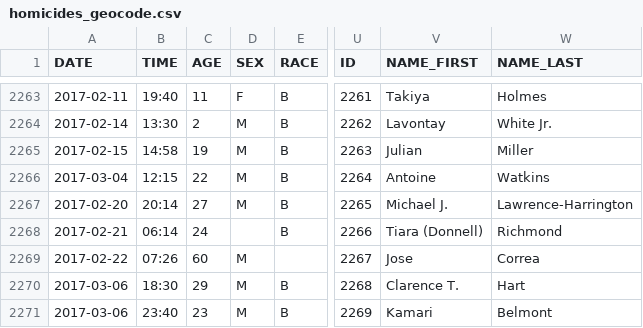
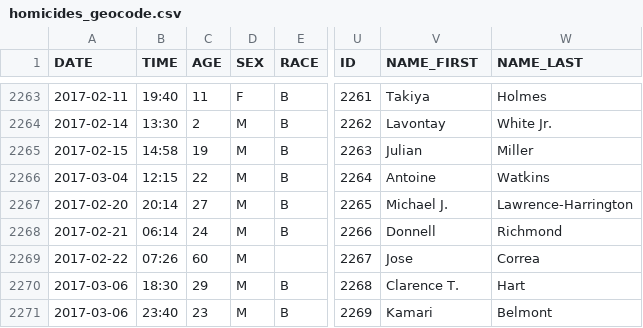
Before and after one commit to ryanbmarx/shooting-homicide-victims, a CSV file: data/homicides/homicides_geocode.csv, drawn as a sheet; only a part is shown, gaps mark what is left out; the diff names each change by its address in the sheet, - before the commit and + after, or states it on an @@ line.

Commit message:
Adjust data to better reflect sex of trans man who was shot dead. (Change was made in newsroomDB

```diff
--- a/data/homicides/homicides_geocode.csv
+++ b/data/homicides/homicides_geocode.csv
-D2268 (SEX): (empty)
+D2268 (SEX): M
-V2268 (NAME_FIRST): Tiara (Donnell)
+V2268 (NAME_FIRST): Donnell
```
Also changed, not shown: data/homicides/homicides_geocode_current.csv, data/homicides/homicides_geocode_last365.csv.
